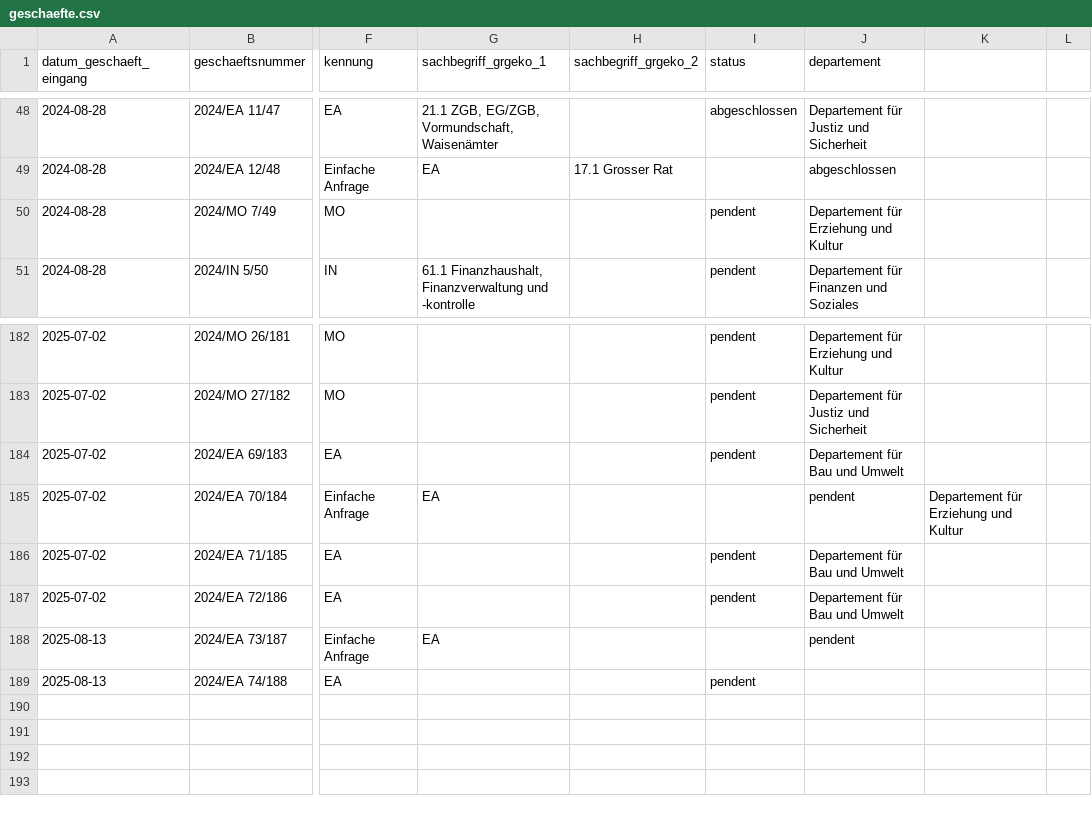
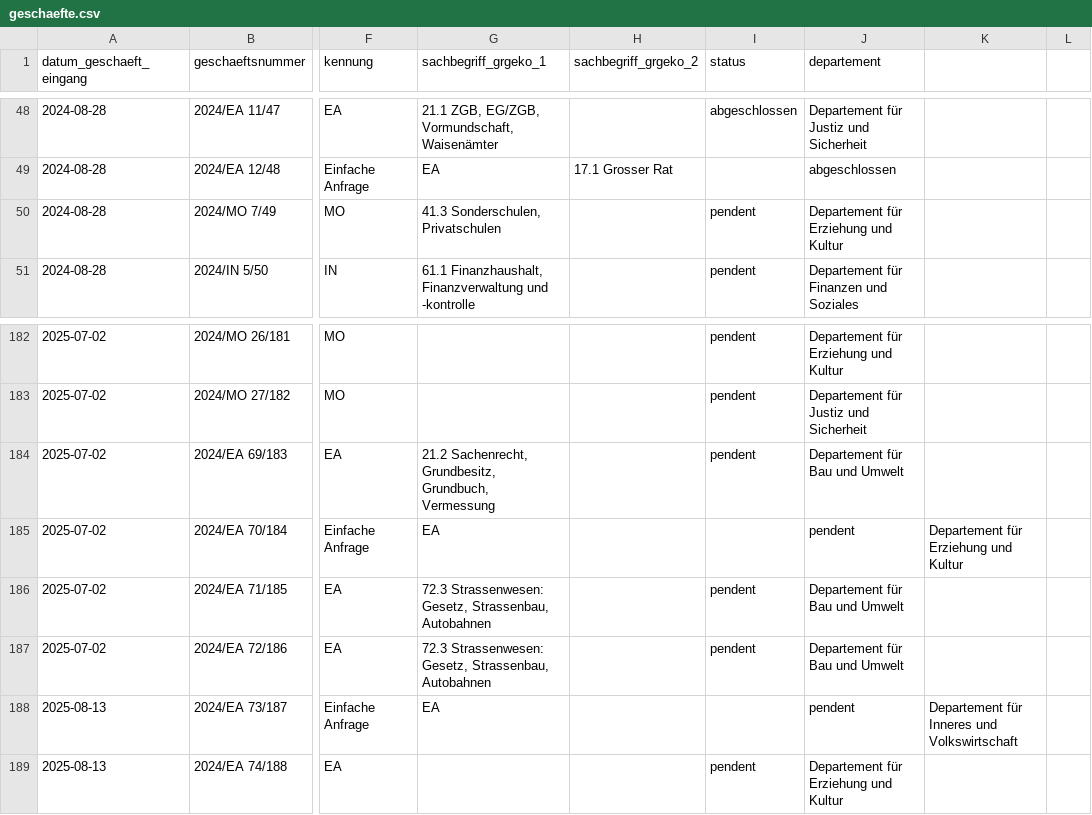
Before and after one commit to ogdtg/vorstossdaten_scrape, a CSV file: geschaefte.csv, drawn as a sheet; only a part is shown, gaps mark what is left out; the diff names each change by its address in the sheet, - before the commit and + after, or states it on an @@ line.

```diff
--- a/geschaefte.csv
+++ b/geschaefte.csv
-G50 (sachbegriff_grgeko_1): (empty)
+G50 (sachbegriff_grgeko_1): 41.3 Sonderschulen, Privatschulen
-G184 (sachbegriff_grgeko_1): (empty)
+G184 (sachbegriff_grgeko_1): 21.2 Sachenrecht, Grundbesitz, Grundbuch, Vermessung
-G186:G187 (sachbegriff_grgeko_1): (empty)
+G186:G187 (sachbegriff_grgeko_1): 72.3 Strassenwesen: Gesetz, Strassenbau, Autobahnen
-K188: (empty)
+K188: Departement für Inneres und Volkswirtschaft
-J189 (departement): (empty)
+J189 (departement): Departement für Erziehung und Kultur
```
Also changed, not shown: dokumente.csv, 1 other file.
